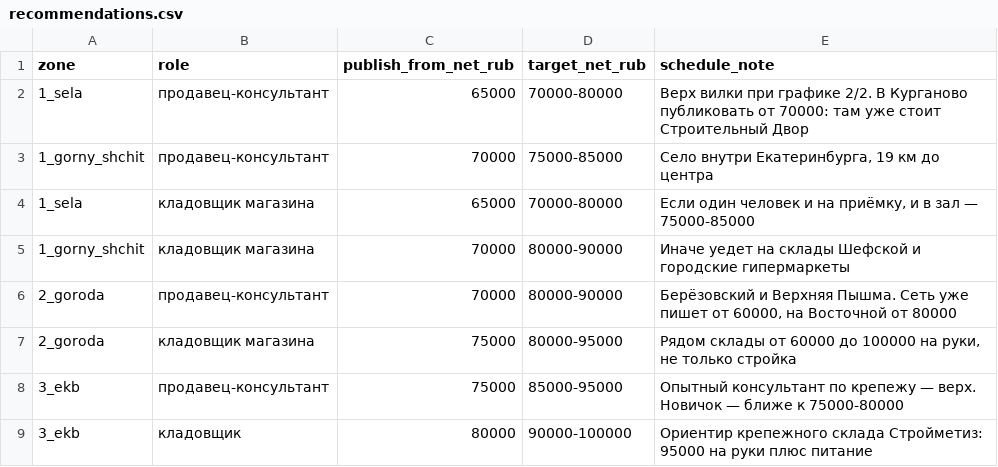
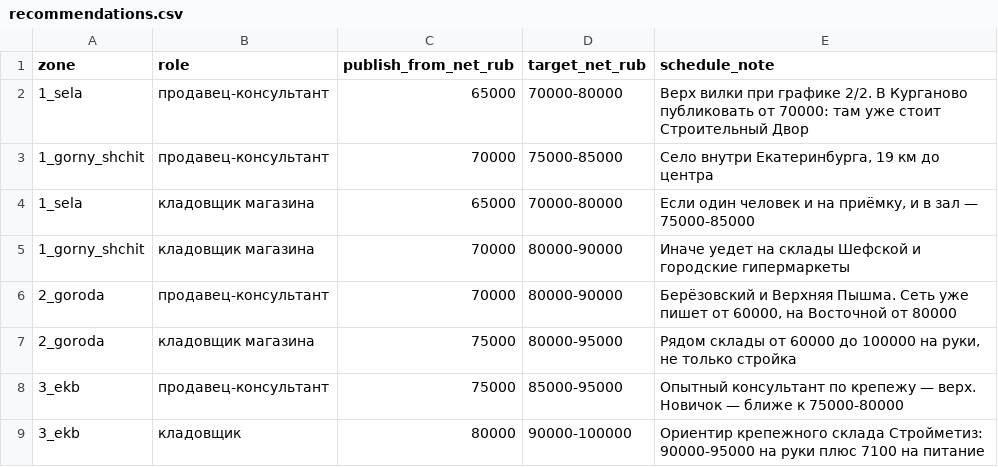
Before and after one commit to arimberg-svg/ekb-zarplaty-diy, a CSV file: data/recommendations.csv, drawn as a sheet.

```diff
--- a/data/recommendations.csv
+++ b/data/recommendations.csv
@@ -8,2 +8,2 @@ zone;role;publish_from_net_rub;target_net_rub;schedule_note
 3_ekb;продавец-консультант;75000;85000-95000;Опытный консультант по крепежу — верх. Новичок — ближе к 75000-80000
-3_ekb;кладовщик;80000;90000-100000;Ориентир крепежного склада Стройметиз: 95000 на руки плюс питание
+3_ekb;кладовщик;80000;90000-100000;Ориентир крепежного склада Стройметиз: 90000-95000 на руки плюс 7100 на питание
```
Also changed, not shown: data/context.csv, data/stores.csv, 2 other files.
